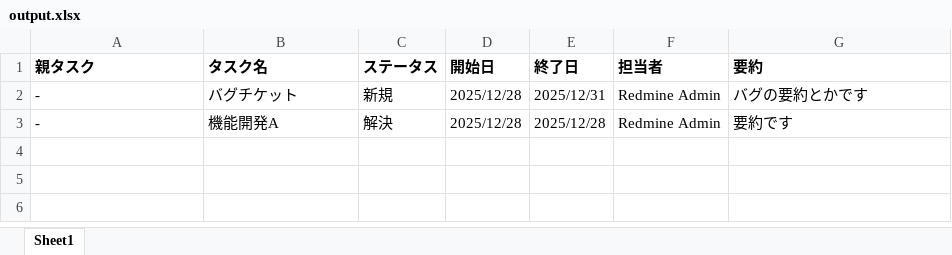
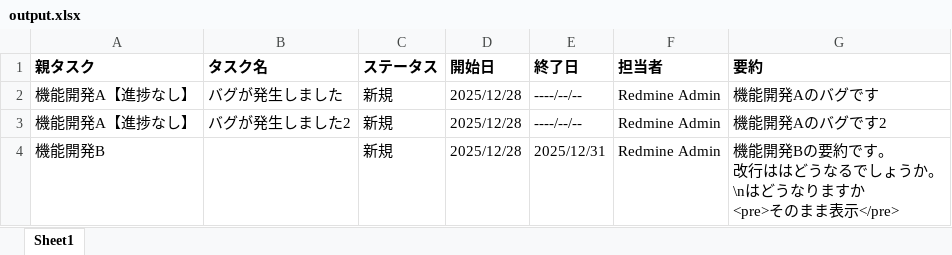
Before and after one commit to tktomaru/redmine-exporter, an Excel workbook: go/output/output.xlsx, sheet Sheet1, drawn as a sheet; values as stored, in another font and other column widths than the file's, no borders; table styles not drawn; removed rows and columns are numbered as before the commit, all else as after; ↵ is a line break in a cell; the diff names each change by its address in the sheet, - before the commit and + after, or states it on an @@ line.

```diff
--- a/go/output/output.xlsx (sheet Sheet1)
+++ b/go/output/output.xlsx (sheet Sheet1)
+row 2: 機能開発A【進捗なし】 | バグが発生しました | 新規 | 2025/12/28 | ----/--/-- | Redmine Admin | 機能開発Aのバグです
+row 3: 機能開発A【進捗なし】 | バグが発生しました2 | 新規 | 2025/12/28 | ----/--/-- | Redmine Admin | 機能開発Aのバグです2
-A4 (親タスク): -
+A4 (親タスク): 機能開発B
-B4 (タスク名): バグチケット
+B4 (タスク名): (empty)
-G4 (要約): バグの要約とかです
+G4 (要約): 機能開発Bの要約です。 ↵ 改行ははどうなるでしょうか。 ↵ \nはどうなりますか ↵ <pre>そのまま表示</pre>
-row 3: - | 機能開発A | 解決 | 2025/12/28 | 2025/12/28 | Redmine Admin | 要約です
```
Also changed, not shown: 17 other files.
